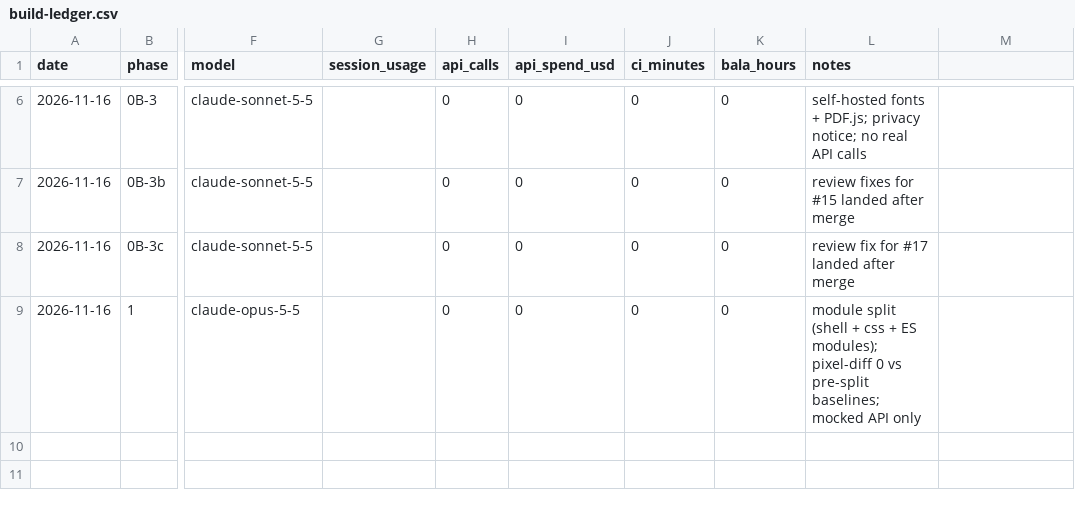
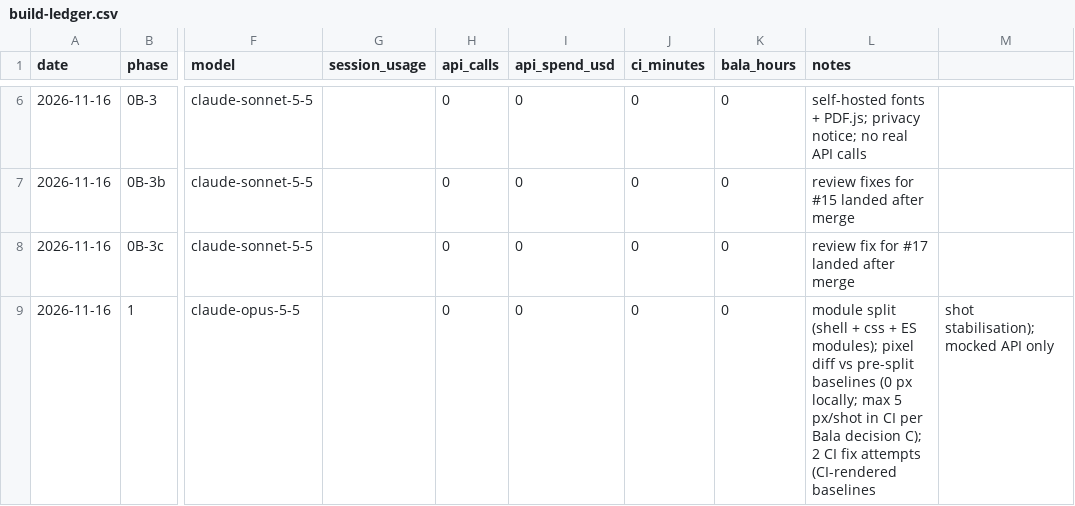
Before and after one commit to kishanbala/careers-ops, a CSV file: docs/build-ledger.csv, drawn as a sheet; only a part is shown, gaps mark what is left out; the diff names each change by its address in the sheet, - before the commit and + after, or states it on an @@ line.

```diff
--- a/docs/build-ledger.csv
+++ b/docs/build-ledger.csv
-L9 (notes): …ES modules); pixel-diff 0 vs pre-split baselines; mocked API only
+L9 (notes): …ES modules); pixel diff vs pre-split baselines (0 px locally; max 5 px/shot in CI per Bala decision C); 2 CI fix attempts (CI-rendered baselines
-M9: (empty)
+M9: shot stabilisation); mocked API only
```
Also changed, not shown: 2 other files.
